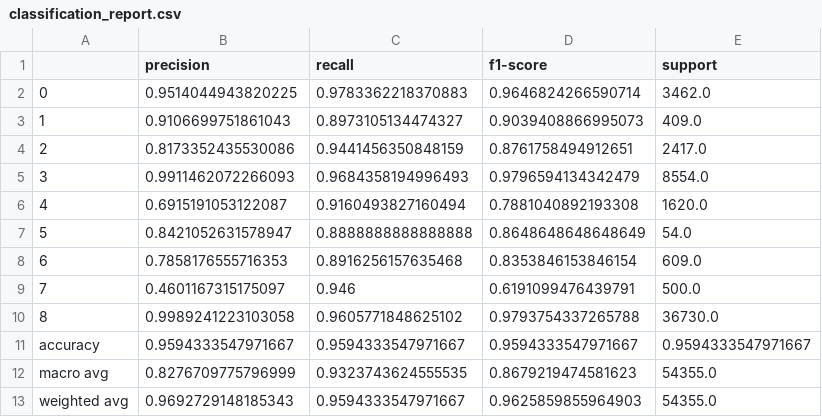
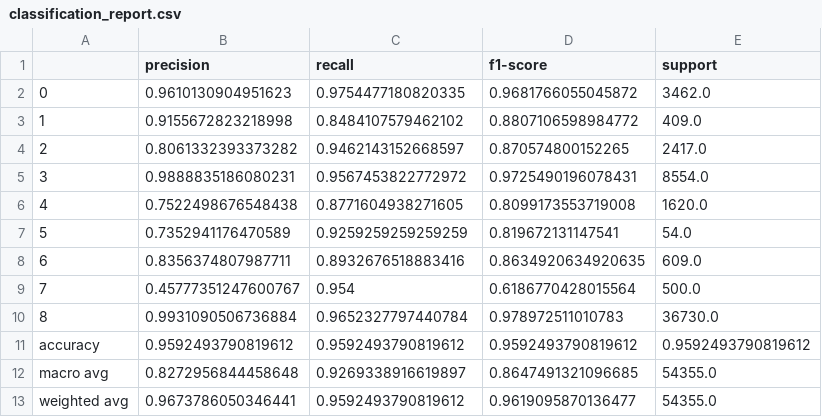
Before and after one commit to vasusriram6/Semiconductor-Wafer-Defect-Classification, a CSV file: outputs/main_output/classification_report.csv, drawn as a sheet.

```diff
--- a/outputs/main_output/classification_report.csv
+++ b/outputs/main_output/classification_report.csv
@@ -1,13 +1,13 @@
 ,precision,recall,f1-score,support
-0,0.9514044943820225,0.9783362218370883,0.9646824266590714,3462.0
-1,0.9106699751861043,0.8973105134474327,0.9039408866995073,409.0
-2,0.8173352435530086,0.9441456350848159,0.8761758494912651,2417.0
-3,0.9911462072266093,0.9684358194996493,0.9796594134342479,8554.0
-4,0.6915191053122087,0.9160493827160494,0.7881040892193308,1620.0
-5,0.8421052631578947,0.8888888888888888,0.8648648648648649,54.0
-6,0.7858176555716353,0.8916256157635468,0.8353846153846154,609.0
-7,0.4601167315175097,0.946,0.6191099476439791,500.0
-8,0.9989241223103058,0.9605771848625102,0.9793754337265788,36730.0
-accuracy,0.9594333547971667,0.9594333547971667,0.9594333547971667,0.9594333547971667
-macro avg,0.8276709775796999,0.9323743624555535,0.8679219474581623,54355.0
-weighted avg,0.9692729148185343,0.9594333547971667,0.9625859855964903,54355.0
+0,0.9610130904951623,0.9754477180820335,0.9681766055045872,3462.0
+1,0.9155672823218998,0.8484107579462102,0.8807106598984772,409.0
+2,0.8061332393373282,0.9462143152668597,0.870574800152265,2417.0
+3,0.9888835186080231,0.9567453822772972,0.9725490196078431,8554.0
+4,0.7522498676548438,0.8771604938271605,0.8099173553719008,1620.0
+5,0.7352941176470589,0.9259259259259259,0.819672131147541,54.0
+6,0.8356374807987711,0.8932676518883416,0.8634920634920635,609.0
+7,0.45777351247600767,0.954,0.6186770428015564,500.0
+8,0.9931090506736884,0.9652327797440784,0.978972511010783,36730.0
+accuracy,0.9592493790819612,0.9592493790819612,0.9592493790819612,0.9592493790819612
+macro avg,0.8272956844458648,0.9269338916619897,0.8647491321096685,54355.0
+weighted avg,0.9673786050346441,0.9592493790819612,0.9619095870136477,54355.0
```
Also changed, not shown: 16 other files.
